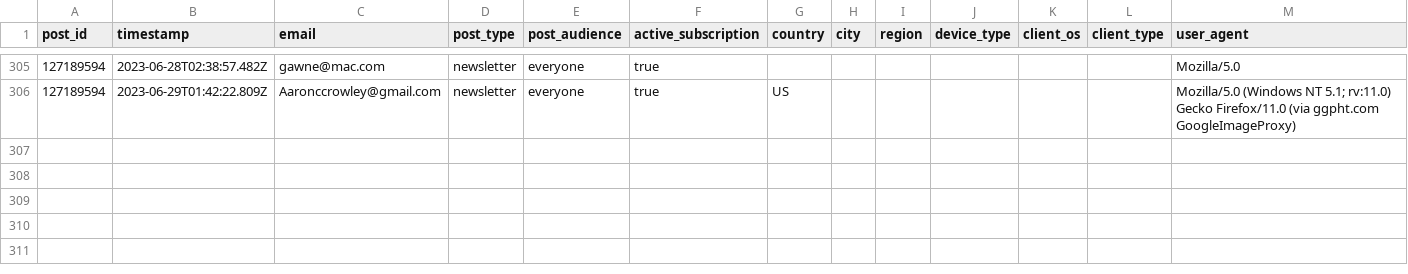
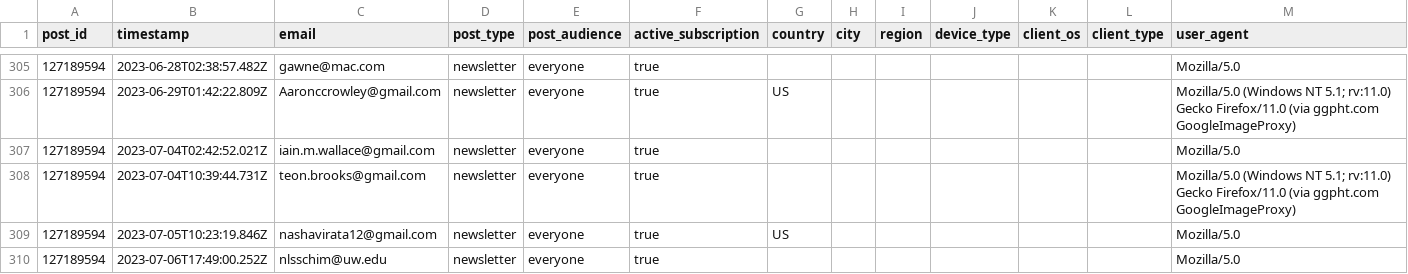
Before and after one commit to fhdsl/metricminer, a CSV file: app/data/substack/posts/127189594.opens.csv, drawn as a sheet; only a part is shown, gaps mark what is left out; the diff names each change by its address in the sheet, - before the commit and + after, or states it on an @@ line.

```diff
--- a/app/data/substack/posts/127189594.opens.csv
+++ b/app/data/substack/posts/127189594.opens.csv
+row 307: 127189594 | 2023-07-04T02:42:52.021Z | iain.m.wallace@gmail.com | newsletter | everyone | true |  |  |  |  |  |  | Mozilla/5.0
+row 308: 127189594 | 2023-07-04T10:39:44.731Z | teon.brooks@gmail.com | newsletter | everyone | true |  |  |  |  |  |  | Mozilla/5.0 (Windows NT 5.1; rv:11.0) Gecko Firefox/11.0 (via ggpht.com GoogleImageProxy)
+row 309: 127189594 | 2023-07-05T10:23:19.846Z | nashavirata12@gmail.com | newsletter | everyone | true | US |  |  |  |  |  | Mozilla/5.0
+row 310: 127189594 | 2023-07-06T17:49:00.252Z | nlsschim@uw.edu | newsletter | everyone | true |  |  |  |  |  |  | Mozilla/5.0
```
Also changed, not shown: app/data/substack-subs.csv, app/data/substack/email_list.fhdata.csv, 41 other files.
